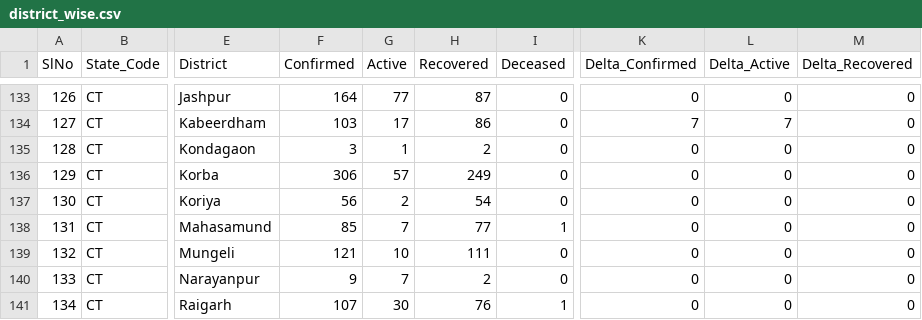
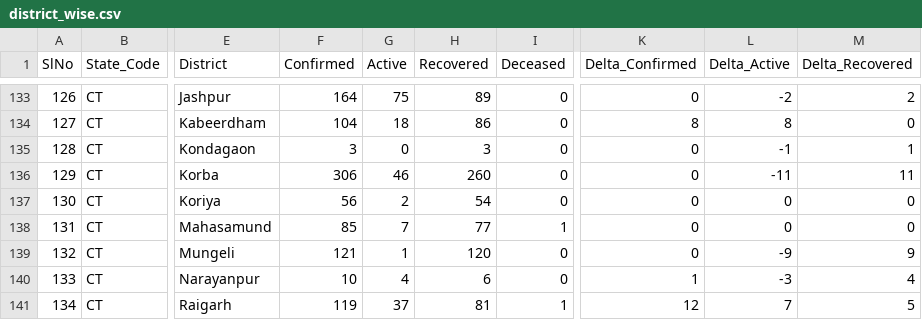
Before and after one commit to mohan083/api, a CSV file: csv/2020-06-28/district_wise.csv, drawn as a sheet; only a part is shown, gaps mark what is left out; the diff covers the shown part only; the diff names each change by its address in the sheet, - before the commit and + after, or states it on an @@ line.

```diff
--- a/csv/2020-06-28/district_wise.csv
+++ b/csv/2020-06-28/district_wise.csv
-G133 (Active): 77
+G133 (Active): 75
-H133 (Recovered): 87
+H133 (Recovered): 89
-L133 (Delta_Active): 0
+L133 (Delta_Active): -2
-M133 (Delta_Recovered): 0
+M133 (Delta_Recovered): 2
-F134 (Confirmed): 103
+F134 (Confirmed): 104
-G134 (Active): 17
+G134 (Active): 18
-K134 (Delta_Confirmed): 7
+K134 (Delta_Confirmed): 8
-L134 (Delta_Active): 7
+L134 (Delta_Active): 8
-G135 (Active): 1
+G135 (Active): 0
-H135 (Recovered): 2
+H135 (Recovered): 3
-L135 (Delta_Active): 0
+L135 (Delta_Active): -1
-M135 (Delta_Recovered): 0
+M135 (Delta_Recovered): 1
-G136 (Active): 57
+G136 (Active): 46
-H136 (Recovered): 249
+H136 (Recovered): 260
-L136 (Delta_Active): 0
+L136 (Delta_Active): -11
-M136 (Delta_Recovered): 0
+M136 (Delta_Recovered): 11
-G139 (Active): 10
+G139 (Active): 1
-H139 (Recovered): 111
+H139 (Recovered): 120
-L139 (Delta_Active): 0
+L139 (Delta_Active): -9
-M139 (Delta_Recovered): 0
+M139 (Delta_Recovered): 9
-F140 (Confirmed): 9
+F140 (Confirmed): 10
-G140 (Active): 7
+G140 (Active): 4
-H140 (Recovered): 2
+H140 (Recovered): 6
-K140 (Delta_Confirmed): 0
+K140 (Delta_Confirmed): 1
-L140 (Delta_Active): 0
+L140 (Delta_Active): -3
-M140 (Delta_Recovered): 0
+M140 (Delta_Recovered): 4
-F141 (Confirmed): 107
+F141 (Confirmed): 119
-G141 (Active): 30
+G141 (Active): 37
-H141 (Recovered): 76
+H141 (Recovered): 81
-K141 (Delta_Confirmed): 0
+K141 (Delta_Confirmed): 12
-L141 (Delta_Active): 0
+L141 (Delta_Active): 7
-M141 (Delta_Recovered): 0
+M141 (Delta_Recovered): 5
```
Also changed, not shown: 50 edited cells elsewhere in this file, csv/2020-06-28/state_wise.csv, csv/latest/district_wise.csv, 18 other files.
